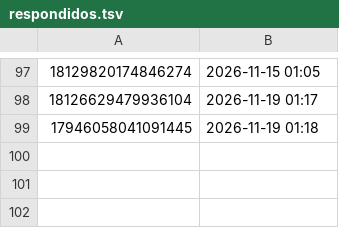
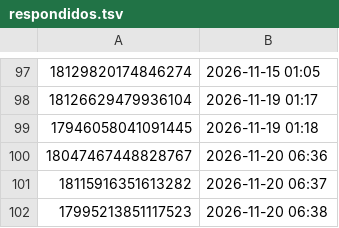
Before and after one commit to brindoapp/reels-teste, a TSV file: contas/leeleo/respondidos.tsv, drawn as a sheet; only a part is shown, gaps mark what is left out.

Commit message:
comentarios 2026-11-20_0638

```diff
--- a/contas/leeleo/respondidos.tsv
+++ b/contas/leeleo/respondidos.tsv
@@ -99 +99,4 @@
 17946058041091445	2026-11-19 01:18	
+18047467448828767	2026-11-20 06:36	
+18115916351613282	2026-11-20 06:37	
+17995213851117523	2026-11-20 06:38	
```
